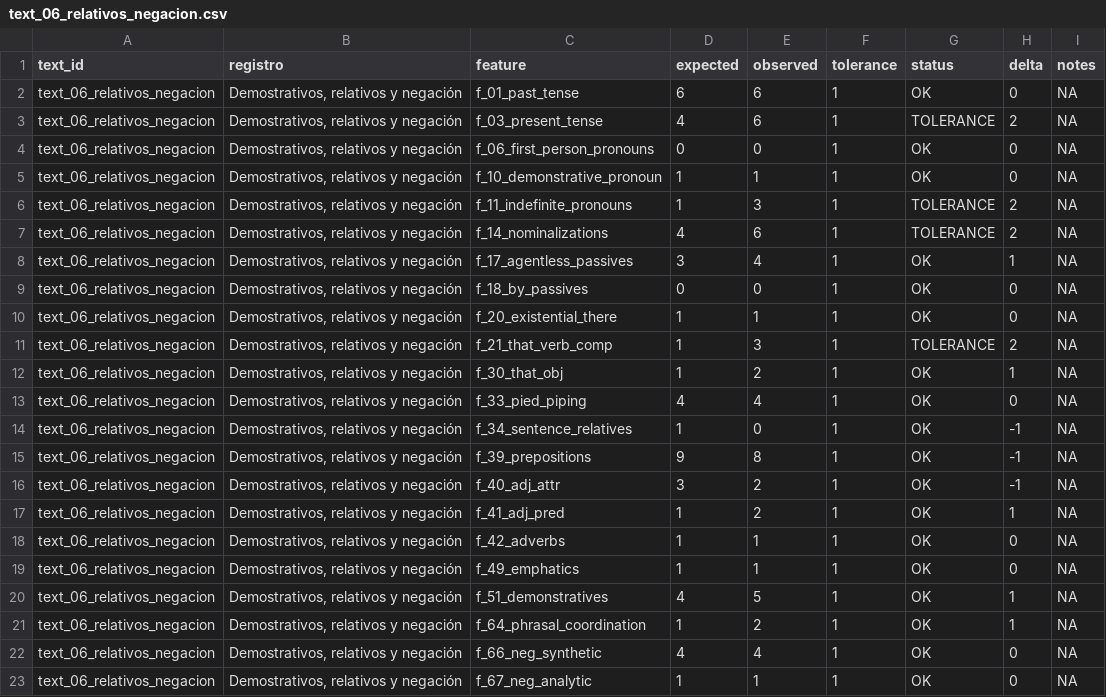
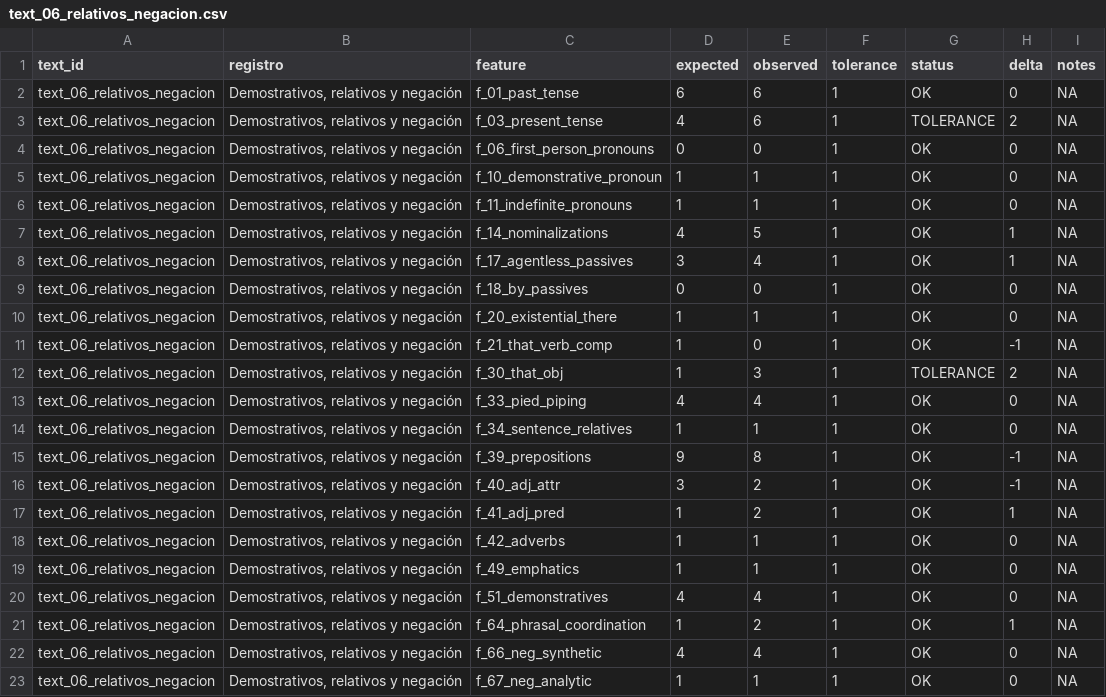
Before and after one commit to educia/pseudobibeR.esp, a CSV file: validation/output/per_text_results/text_06_relativos_negacion.csv, drawn as a sheet.

```diff
--- a/validation/output/per_text_results/text_06_relativos_negacion.csv
+++ b/validation/output/per_text_results/text_06_relativos_negacion.csv
@@ -5,4 +5,4 @@
 "text_06_relativos_negacion","Demostrativos, relativos y negación","f_10_demonstrative_pronoun",1,1,1,"OK",0,NA
-"text_06_relativos_negacion","Demostrativos, relativos y negación","f_11_indefinite_pronouns",1,3,1,"TOLERANCE",2,NA
-"text_06_relativos_negacion","Demostrativos, relativos y negación","f_14_nominalizations",4,6,1,"TOLERANCE",2,NA
+"text_06_relativos_negacion","Demostrativos, relativos y negación","f_11_indefinite_pronouns",1,1,1,"OK",0,NA
+"text_06_relativos_negacion","Demostrativos, relativos y negación","f_14_nominalizations",4,5,1,"OK",1,NA
 "text_06_relativos_negacion","Demostrativos, relativos y negación","f_17_agentless_passives",3,4,1,"OK",1,NA
@@ -10,6 +10,6 @@
 "text_06_relativos_negacion","Demostrativos, relativos y negación","f_20_existential_there",1,1,1,"OK",0,NA
-"text_06_relativos_negacion","Demostrativos, relativos y negación","f_21_that_verb_comp",1,3,1,"TOLERANCE",2,NA
-"text_06_relativos_negacion","Demostrativos, relativos y negación","f_30_that_obj",1,2,1,"OK",1,NA
+"text_06_relativos_negacion","Demostrativos, relativos y negación","f_21_that_verb_comp",1,0,1,"OK",-1,NA
+"text_06_relativos_negacion","Demostrativos, relativos y negación","f_30_that_obj",1,3,1,"TOLERANCE",2,NA
 "text_06_relativos_negacion","Demostrativos, relativos y negación","f_33_pied_piping",4,4,1,"OK",0,NA
-"text_06_relativos_negacion","Demostrativos, relativos y negación","f_34_sentence_relatives",1,0,1,"OK",-1,NA
+"text_06_relativos_negacion","Demostrativos, relativos y negación","f_34_sentence_relatives",1,1,1,"OK",0,NA
 "text_06_relativos_negacion","Demostrativos, relativos y negación","f_39_prepositions",9,8,1,"OK",-1,NA
@@ -19,3 +19,3 @@
 "text_06_relativos_negacion","Demostrativos, relativos y negación","f_49_emphatics",1,1,1,"OK",0,NA
-"text_06_relativos_negacion","Demostrativos, relativos y negación","f_51_demonstratives",4,5,1,"OK",1,NA
+"text_06_relativos_negacion","Demostrativos, relativos y negación","f_51_demonstratives",4,4,1,"OK",0,NA
 "text_06_relativos_negacion","Demostrativos, relativos y negación","f_64_phrasal_coordination",1,2,1,"OK",1,NA
```
Also changed, not shown: validation/output/per_text_results/text_02_academico.csv, validation/output/per_text_results/text_03_conversacional.csv, 8 other files.
